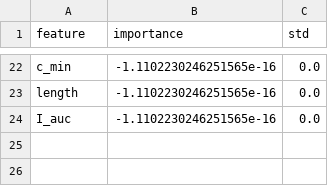
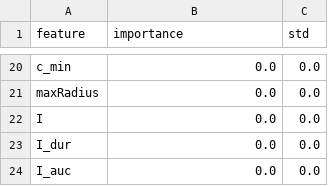
Before and after one commit to Kausan18/aneurysm-research, a CSV file: results/phase2/feature_importances.csv, drawn as a sheet; only a part is shown, gaps mark what is left out; removed rows and columns are numbered as before the commit, all else as after; the diff covers the shown part only; the diff names each change by its address in the sheet, - before the commit and + after, or states it on an @@ line.

```diff
--- a/results/phase2/feature_importances.csv
+++ b/results/phase2/feature_importances.csv
-B20 (importance): -1.1102230246251565e-16
+B20 (importance): 0.0
-row 23: length | -1.1102230246251565e-16 | 0.0
+row 21: maxRadius | 0.0 | 0.0
+row 22: I | 0.0 | 0.0
+row 23: I_dur | 0.0 | 0.0
-B24 (importance): -1.1102230246251565e-16
+B24 (importance): 0.0
```
Also changed, not shown: 11 added rows, 13 removed rows and 10 edited cells elsewhere in this file, results/phase2/all_results_phase2.csv, results/phase2/hybrid_results_p2.csv, 6 other files.
